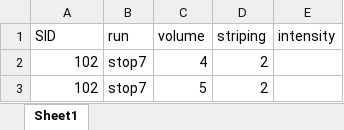
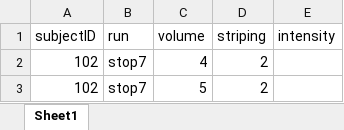
Before and after one commit to dsnlab/automotion-test-set, an Excel workbook: Coded Vids8-25.xlsx, sheet Sheet1, drawn as a sheet; only a part is shown; values as stored, in another font and other column widths than the file's, no borders; the diff names each change by its address in the sheet, - before the commit and + after, or states it on an @@ line.

```diff
--- a/Coded Vids8-25.xlsx (sheet Sheet1)
+++ b/Coded Vids8-25.xlsx (sheet Sheet1)
-A1: SID
+A1: subjectID
```
Also changed, not shown: 1 other file.
